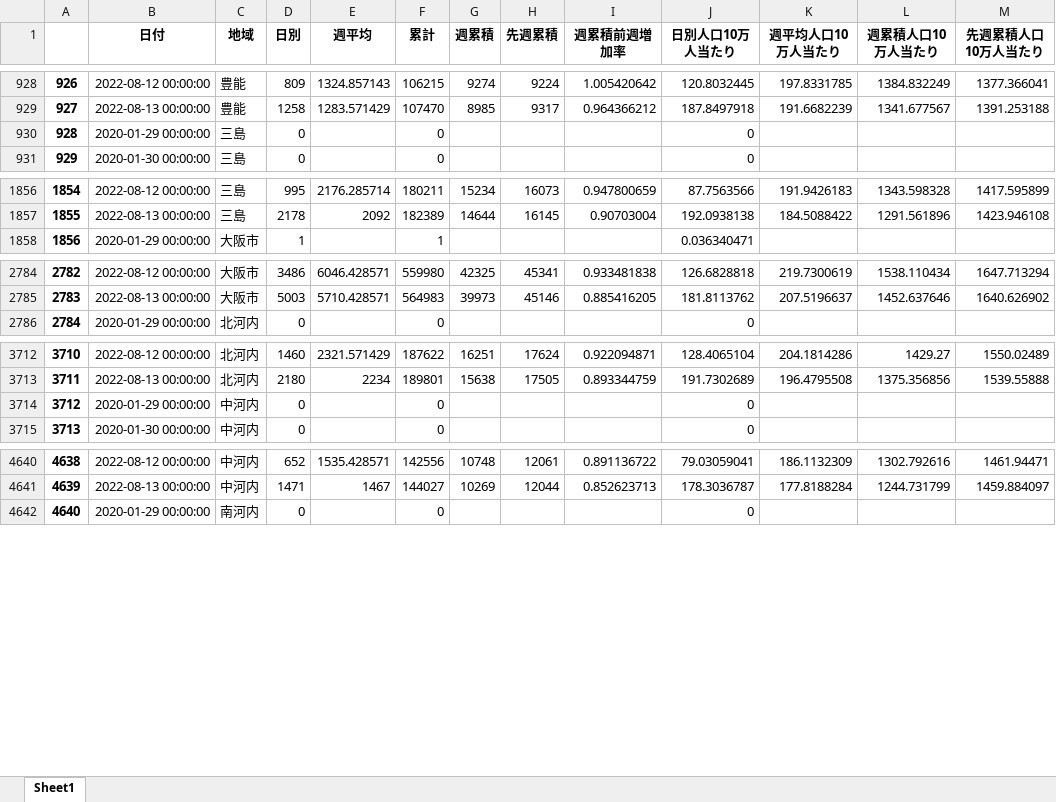
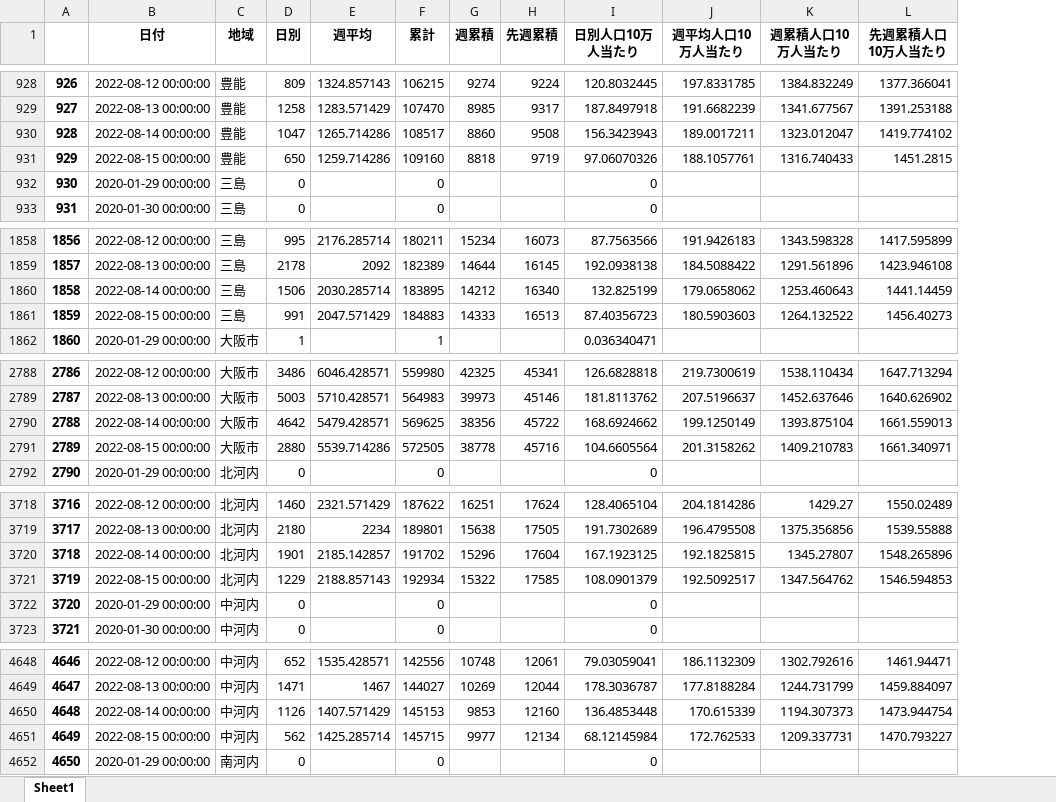
Before and after one commit to massatacker/Covid19OsakaAreaTownMakeDataPopu, an Excel workbook: Covid19_Osaka_Area2NumPopuData.xlsx, sheet Sheet1, drawn as a sheet; only a part is shown, gaps mark what is left out; values as stored, in another font and other column widths than the file's, no borders; removed rows and columns are numbered as before the commit, all else as after; the diff covers the shown part only; the diff names each change by its address in the sheet, - before the commit and + after, or states it on an @@ line.

```diff
--- a/Covid19_Osaka_Area2NumPopuData.xlsx (sheet Sheet1)
+++ b/Covid19_Osaka_Area2NumPopuData.xlsx (sheet Sheet1)
-column I (週累積前週増加率), rows 928-929: 1.005420642 | 0.964366212; rows 1856-1857: 0.947800659 | 0.90703004; rows 2784-2785: 0.933481838 | 0.885416205; rows 3712-3713: 0.922094871 | 0.893344759; rows 4640-4641: 0.891136722 | 0.852623713
+row 930: 928 | 2022-08-14 00:00:00 | 豊能 | 1047 | 1265.714286 | 108517 | 8860 | 9508 | 156.3423943 | 189.0017211 | 1323.012047 | 1419.774102
+row 931: 929 | 2022-08-15 00:00:00 | 豊能 | 650 | 1259.714286 | 109160 | 8818 | 9719 | 97.06070326 | 188.1057761 | 1316.740433 | 1451.2815
@@ column A renumbered between rows 932 and 9299 @@
+row 1860: 1858 | 2022-08-14 00:00:00 | 三島 | 1506 | 2030.285714 | 183895 | 14212 | 16340 | 132.825199 | 179.0658062 | 1253.460643 | 1441.14459
+row 1861: 1859 | 2022-08-15 00:00:00 | 三島 | 991 | 2047.571429 | 184883 | 14333 | 16513 | 87.40356723 | 180.5903603 | 1264.132522 | 1456.40273
+row 2790: 2788 | 2022-08-14 00:00:00 | 大阪市 | 4642 | 5479.428571 | 569625 | 38356 | 45722 | 168.6924662 | 199.1250149 | 1393.875104 | 1661.559013
+row 2791: 2789 | 2022-08-15 00:00:00 | 大阪市 | 2880 | 5539.714286 | 572505 | 38778 | 45716 | 104.6605564 | 201.3158262 | 1409.210783 | 1661.340971
+row 3720: 3718 | 2022-08-14 00:00:00 | 北河内 | 1901 | 2185.142857 | 191702 | 15296 | 17604 | 167.1923125 | 192.1825815 | 1345.27807 | 1548.265896
+row 3721: 3719 | 2022-08-15 00:00:00 | 北河内 | 1229 | 2188.857143 | 192934 | 15322 | 17585 | 108.0901379 | 192.5092517 | 1347.564762 | 1546.594853
+row 4650: 4648 | 2022-08-14 00:00:00 | 中河内 | 1126 | 1407.571429 | 145153 | 9853 | 12160 | 136.4853448 | 170.615339 | 1194.307373 | 1473.944754
+row 4651: 4649 | 2022-08-15 00:00:00 | 中河内 | 562 | 1425.285714 | 145715 | 9977 | 12134 | 68.12145984 | 172.762533 | 1209.337731 | 1470.793227
```
Also changed, not shown: 10 added rows elsewhere in this sheet, Covid19_Osaka_Area2NumDataBase.xlsx, 8 other files.
